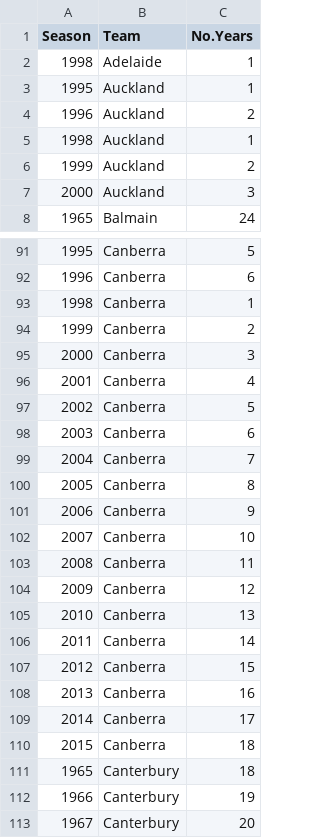
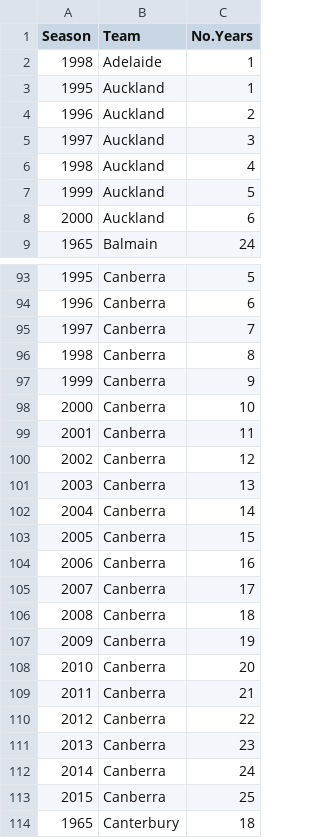
Before and after one commit to camroberts/udacity, a CSV file: data/nrl_stats.csv, drawn as a sheet; only a part is shown, gaps mark what is left out; the shorter side is filled out with more unchanged rows; the diff covers the shown part only.

```diff
--- a/data/nrl_stats.csv
+++ b/data/nrl_stats.csv
@@ -4,5 +4,6 @@
 1996,"Auckland",2
-1998,"Auckland",1
-1999,"Auckland",2
-2000,"Auckland",3
+1997,"Auckland",3
+1998,"Auckland",4
+1999,"Auckland",5
+2000,"Auckland",6
 1965,"Balmain",24
@@ -92,20 +94,21 @@
 1996,"Canberra",6
-1998,"Canberra",1
-1999,"Canberra",2
-2000,"Canberra",3
-2001,"Canberra",4
-2002,"Canberra",5
-2003,"Canberra",6
-2004,"Canberra",7
-2005,"Canberra",8
-2006,"Canberra",9
-2007,"Canberra",10
-2008,"Canberra",11
-2009,"Canberra",12
-2010,"Canberra",13
-2011,"Canberra",14
-2012,"Canberra",15
-2013,"Canberra",16
-2014,"Canberra",17
-2015,"Canberra",18
+1997,"Canberra",7
+1998,"Canberra",8
+1999,"Canberra",9
+2000,"Canberra",10
+2001,"Canberra",11
+2002,"Canberra",12
+2003,"Canberra",13
+2004,"Canberra",14
+2005,"Canberra",15
+2006,"Canberra",16
+2007,"Canberra",17
+2008,"Canberra",18
+2009,"Canberra",19
+2010,"Canberra",20
+2011,"Canberra",21
+2012,"Canberra",22
+2013,"Canberra",23
+2014,"Canberra",24
+2015,"Canberra",25
 1965,"Canterbury",18
```
Also changed, not shown: 7 added rows and 98 edited cells elsewhere in this file, 2 other files.
